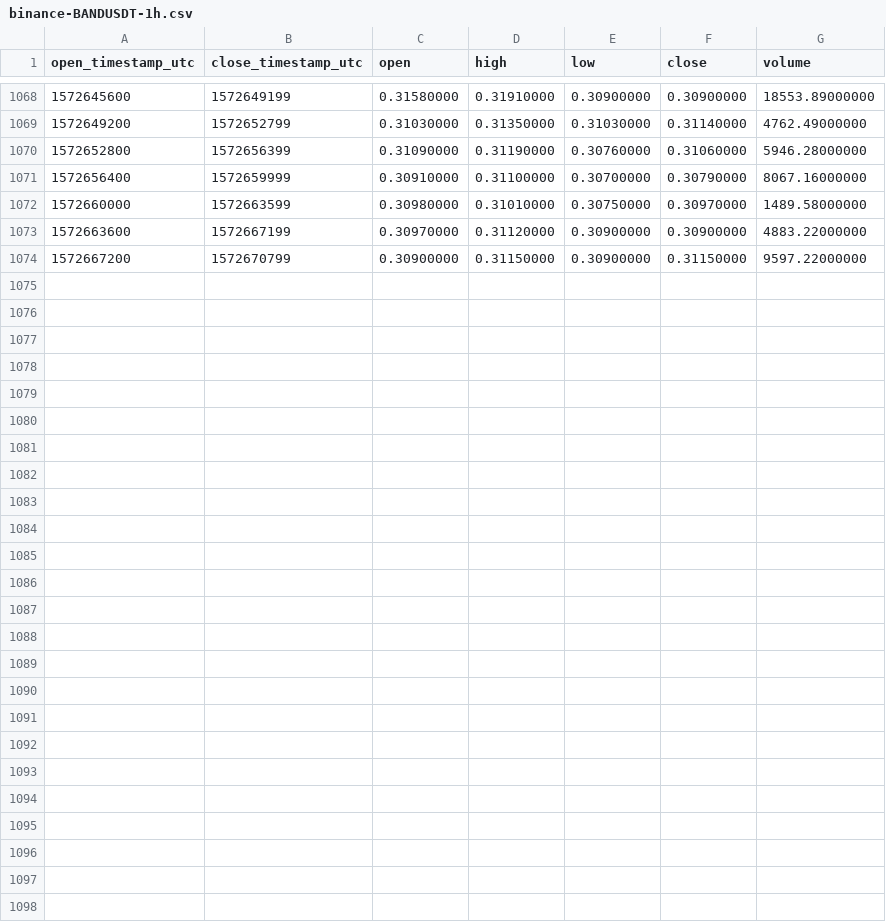
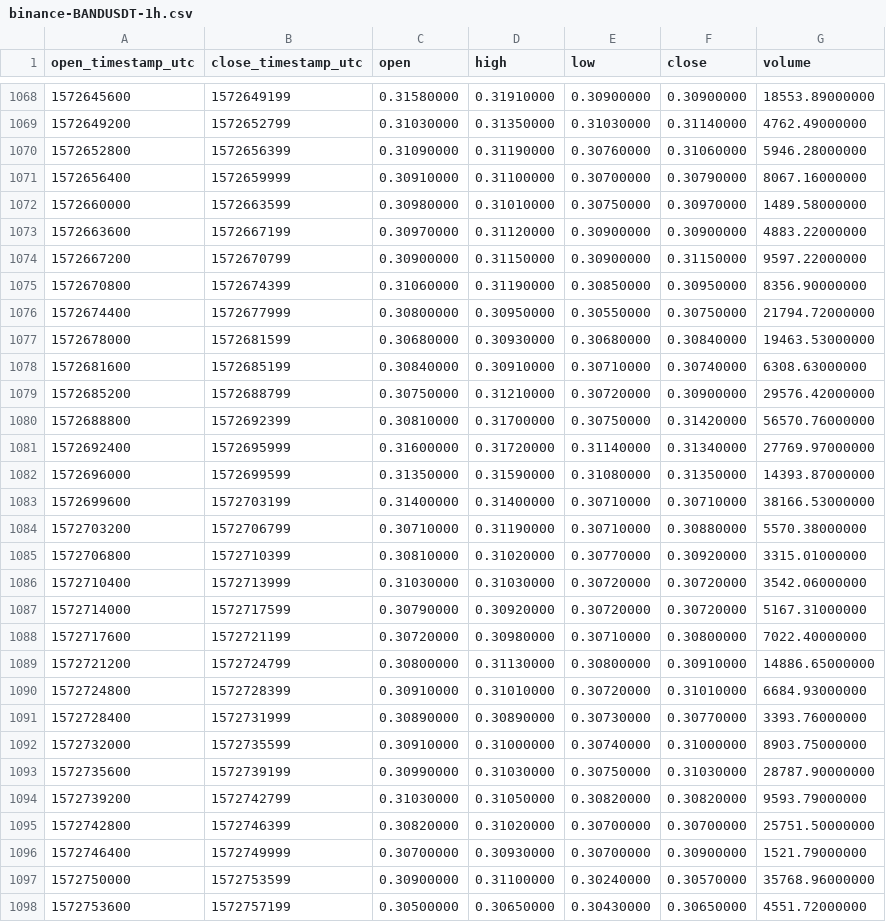
Before and after one commit to cryptobigbro/binance-BANDUSDT, a CSV file: binance-BANDUSDT-1h.csv, drawn as a sheet; only a part is shown, gaps mark what is left out; the diff names each change by its address in the sheet, - before the commit and + after, or states it on an @@ line.

Commit message:
Update OHLCV data.

```diff
--- a/binance-BANDUSDT-1h.csv
+++ b/binance-BANDUSDT-1h.csv
+row 1075: 1572670800 | 1572674399 | 0.31060000 | 0.31190000 | 0.30850000 | 0.30950000 | 8356.90000000
+row 1076: 1572674400 | 1572677999 | 0.30800000 | 0.30950000 | 0.30550000 | 0.30750000 | 21794.72000000
+row 1077: 1572678000 | 1572681599 | 0.30680000 | 0.30930000 | 0.30680000 | 0.30840000 | 19463.53000000
+row 1078: 1572681600 | 1572685199 | 0.30840000 | 0.30910000 | 0.30710000 | 0.30740000 | 6308.63000000
+row 1079: 1572685200 | 1572688799 | 0.30750000 | 0.31210000 | 0.30720000 | 0.30900000 | 29576.42000000
+row 1080: 1572688800 | 1572692399 | 0.30810000 | 0.31700000 | 0.30750000 | 0.31420000 | 56570.76000000
+row 1081: 1572692400 | 1572695999 | 0.31600000 | 0.31720000 | 0.31140000 | 0.31340000 | 27769.97000000
+row 1082: 1572696000 | 1572699599 | 0.31350000 | 0.31590000 | 0.31080000 | 0.31350000 | 14393.87000000
+row 1083: 1572699600 | 1572703199 | 0.31400000 | 0.31400000 | 0.30710000 | 0.30710000 | 38166.53000000
+row 1084: 1572703200 | 1572706799 | 0.30710000 | 0.31190000 | 0.30710000 | 0.30880000 | 5570.38000000
+row 1085: 1572706800 | 1572710399 | 0.30810000 | 0.31020000 | 0.30770000 | 0.30920000 | 3315.01000000
+row 1086: 1572710400 | 1572713999 | 0.31030000 | 0.31030000 | 0.30720000 | 0.30720000 | 3542.06000000
+row 1087: 1572714000 | 1572717599 | 0.30790000 | 0.30920000 | 0.30720000 | 0.30720000 | 5167.31000000
+row 1088: 1572717600 | 1572721199 | 0.30720000 | 0.30980000 | 0.30710000 | 0.30800000 | 7022.40000000
+row 1089: 1572721200 | 1572724799 | 0.30800000 | 0.31130000 | 0.30800000 | 0.30910000 | 14886.65000000
+row 1090: 1572724800 | 1572728399 | 0.30910000 | 0.31010000 | 0.30720000 | 0.31010000 | 6684.93000000
+row 1091: 1572728400 | 1572731999 | 0.30890000 | 0.30890000 | 0.30730000 | 0.30770000 | 3393.76000000
+row 1092: 1572732000 | 1572735599 | 0.30910000 | 0.31000000 | 0.30740000 | 0.31000000 | 8903.75000000
+row 1093: 1572735600 | 1572739199 | 0.30990000 | 0.31030000 | 0.30750000 | 0.31030000 | 28787.90000000
+row 1094: 1572739200 | 1572742799 | 0.31030000 | 0.31050000 | 0.30820000 | 0.30820000 | 9593.79000000
+row 1095: 1572742800 | 1572746399 | 0.30820000 | 0.31020000 | 0.30700000 | 0.30700000 | 25751.50000000
+row 1096: 1572746400 | 1572749999 | 0.30700000 | 0.30930000 | 0.30700000 | 0.30900000 | 1521.79000000
+row 1097: 1572750000 | 1572753599 | 0.30900000 | 0.31100000 | 0.30240000 | 0.30570000 | 35768.96000000
+row 1098: 1572753600 | 1572757199 | 0.30500000 | 0.30650000 | 0.30430000 | 0.30650000 | 4551.72000000
```
Also changed, not shown: binance-BANDUSDT-1d.csv.
